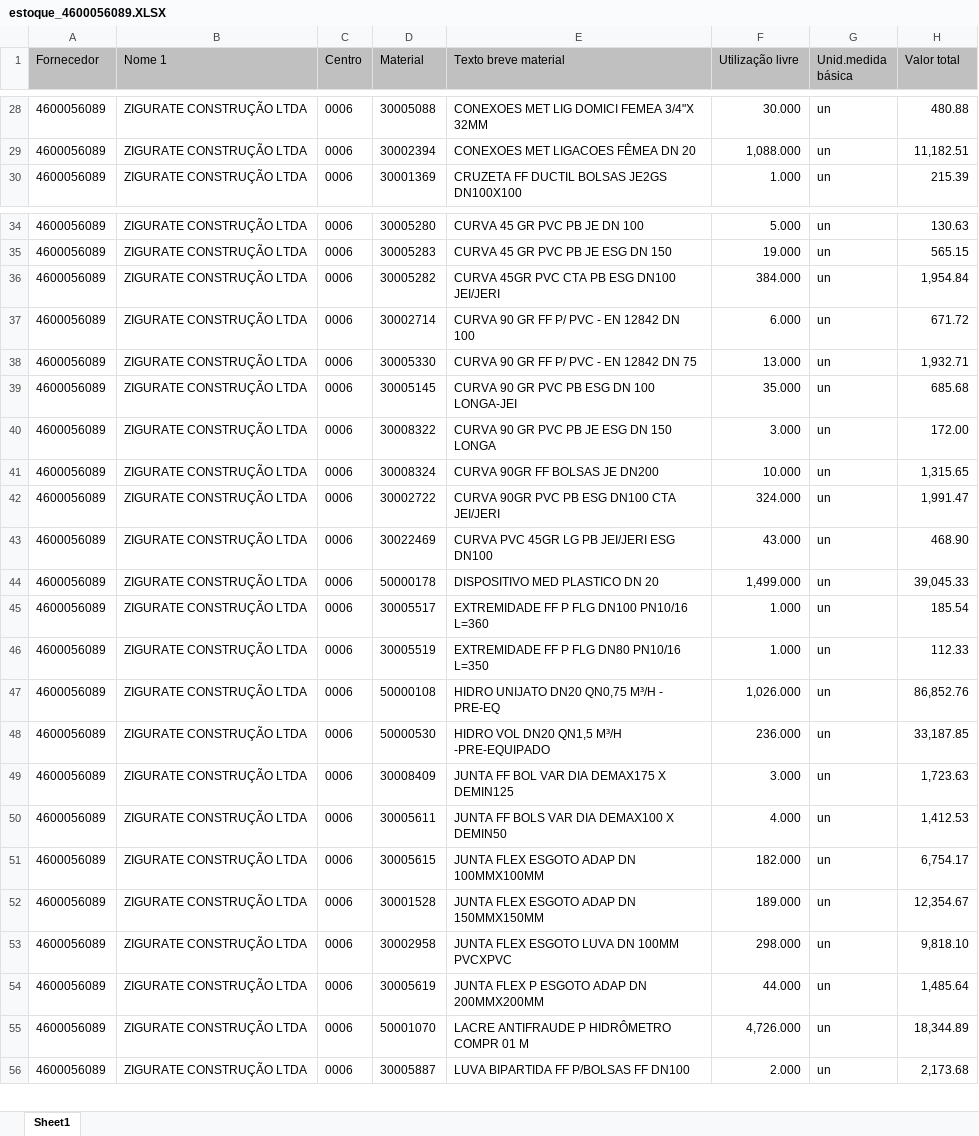
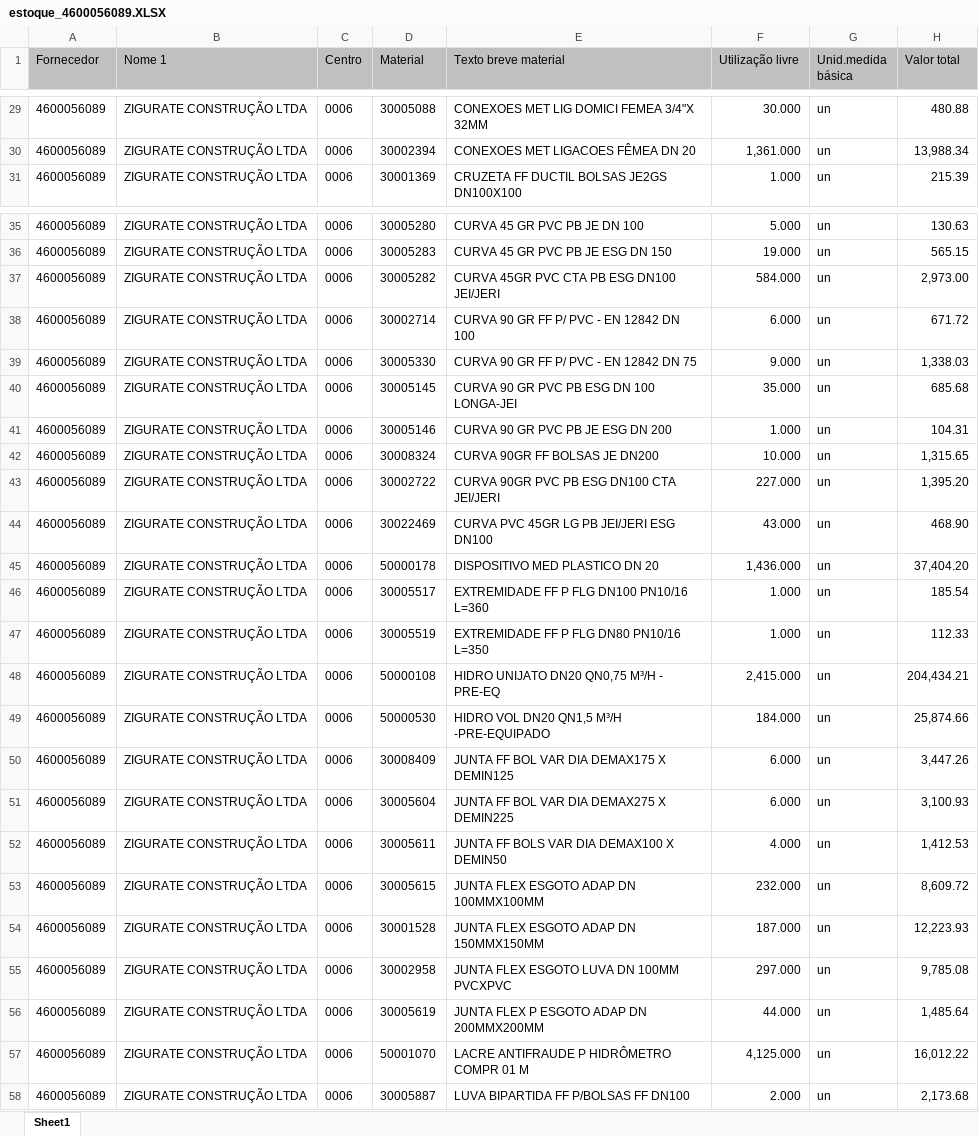
Before and after one commit to hyslan/Val, an Excel workbook: sheets/estoque_4600056089.XLSX, sheet Sheet1, drawn as a sheet; only a part is shown, gaps mark what is left out; values as stored, in another font and other column widths than the file's, no borders; addresses are those after the commit; the diff covers the shown part only; the diff names each change by its address in the sheet, - before the commit and + after, or states it on an @@ line.

```diff
--- a/sheets/estoque_4600056089.XLSX (sheet Sheet1)
+++ b/sheets/estoque_4600056089.XLSX (sheet Sheet1)
-F30 (Utilização livre): 1,088.000
+F30 (Utilização livre): 1,361.000
-H30 (Valor total): 11,182.51
+H30 (Valor total): 13,988.34
-F37 (Utilização livre): 384.000
+F37 (Utilização livre): 584.000
-H37 (Valor total): 1,954.84
+H37 (Valor total): 2,973.00
-F39 (Utilização livre): 13.000
+F39 (Utilização livre): 9.000
-H39 (Valor total): 1,932.71
+H39 (Valor total): 1,338.03
-D41 (Material): 30008322
+D41 (Material): 30005146
-E41 (Texto breve material): CURVA 90 GR PVC PB JE ESG DN 150 LONGA
+E41 (Texto breve material): CURVA 90 GR PVC PB JE ESG DN 200
-F41 (Utilização livre): 3.000
+F41 (Utilização livre): 1.000
-H41 (Valor total): 172.00
+H41 (Valor total): 104.31
-F43 (Utilização livre): 324.000
+F43 (Utilização livre): 227.000
-H43 (Valor total): 1,991.47
+H43 (Valor total): 1,395.20
-F45 (Utilização livre): 1,499.000
+F45 (Utilização livre): 1,436.000
-H45 (Valor total): 39,045.33
+H45 (Valor total): 37,404.20
-F48 (Utilização livre): 1,026.000
+F48 (Utilização livre): 2,415.000
-H48 (Valor total): 86,852.76
+H48 (Valor total): 204,434.21
-F49 (Utilização livre): 236.000
+F49 (Utilização livre): 184.000
-H49 (Valor total): 33,187.85
+H49 (Valor total): 25,874.66
-F50 (Utilização livre): 3.000
+F50 (Utilização livre): 6.000
-H50 (Valor total): 1,723.63
+H50 (Valor total): 3,447.26
+row 51: 4600056089 | ZIGURATE CONSTRUÇÃO LTDA | 0006 | 30005604 | JUNTA FF BOL VAR DIA DEMAX275 X DEMIN225 | 6.000 | un | 3,100.93
-F53 (Utilização livre): 182.000
+F53 (Utilização livre): 232.000
-H53 (Valor total): 6,754.17
+H53 (Valor total): 8,609.72
-F54 (Utilização livre): 189.000
+F54 (Utilização livre): 187.000
-H54 (Valor total): 12,354.67
+H54 (Valor total): 12,223.93
-F55 (Utilização livre): 298.000
+F55 (Utilização livre): 297.000
-H55 (Valor total): 9,818.10
+H55 (Valor total): 9,785.08
-F57 (Utilização livre): 4,726.000
+F57 (Utilização livre): 4,125.000
-H57 (Valor total): 18,344.89
+H57 (Valor total): 16,012.22
```
Also changed, not shown: 6 added rows, 1 removed row and 69 edited cells elsewhere in this sheet, 1 other file.
